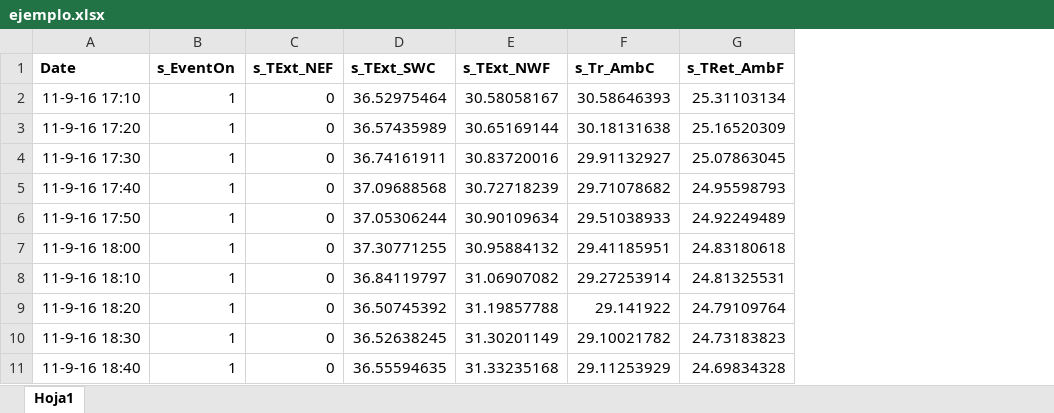
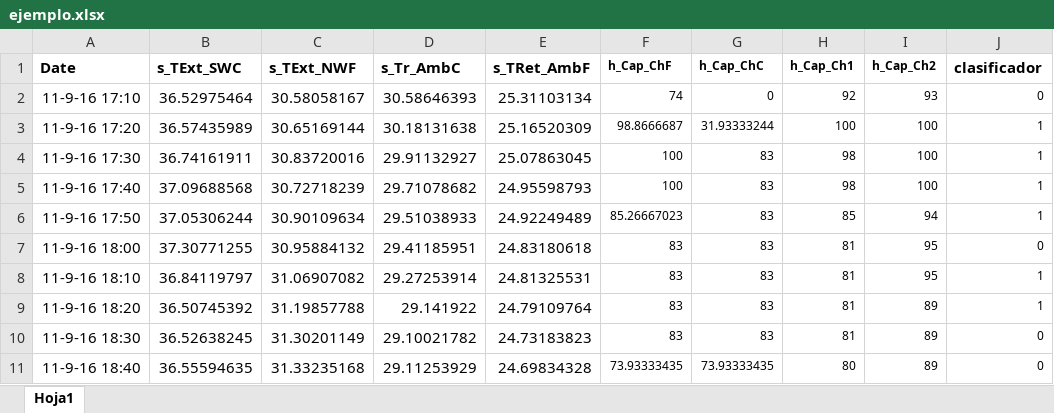
Before and after one commit to MavatorDev/Integrador2, an Excel workbook: LogisticRegression/inputs/ejemplo.xlsx, sheet Hoja1, drawn as a sheet; only a part is shown; values as stored, in another font and other column widths than the file's, no borders; removed rows and columns are numbered as before the commit, all else as after; the diff names each change by its address in the sheet, - before the commit and + after, or states it on an @@ line.

Commit message:
Initial Logistic Regression Model

```diff
--- a/LogisticRegression/inputs/ejemplo.xlsx (sheet Hoja1)
+++ b/LogisticRegression/inputs/ejemplo.xlsx (sheet Hoja1)
-column B (s_EventOn), rows 2-11: all 1
-column C (s_TExt_NEF), rows 2-11: all 0
+column F (h_Cap_ChF), rows 2-11: 74 | 98.8666687 | 100 | 100 | 85.26667023 | 83 | 83 | 83 | 83 | 73.93333435
+column G (h_Cap_ChC), rows 2-11: 0 | 31.93333244 | 83 | 83 | 83 | 83 | 83 | 83 | 83 | 73.93333435
+column H (h_Cap_Ch1), rows 2-11: 92 | 100 | 98 | 98 | 85 | 81 | 81 | 81 | 81 | 80
+column I (h_Cap_Ch2), rows 2-11: 93 | 100 | 100 | 100 | 94 | 95 | 95 | 89 | 89 | 89
+column J (clasificador), rows 2-11: 0 | 1 | 1 | 1 | 1 | 0 | 1 | 1 | 0 | 0
```
Also changed, not shown: 1 other file.
